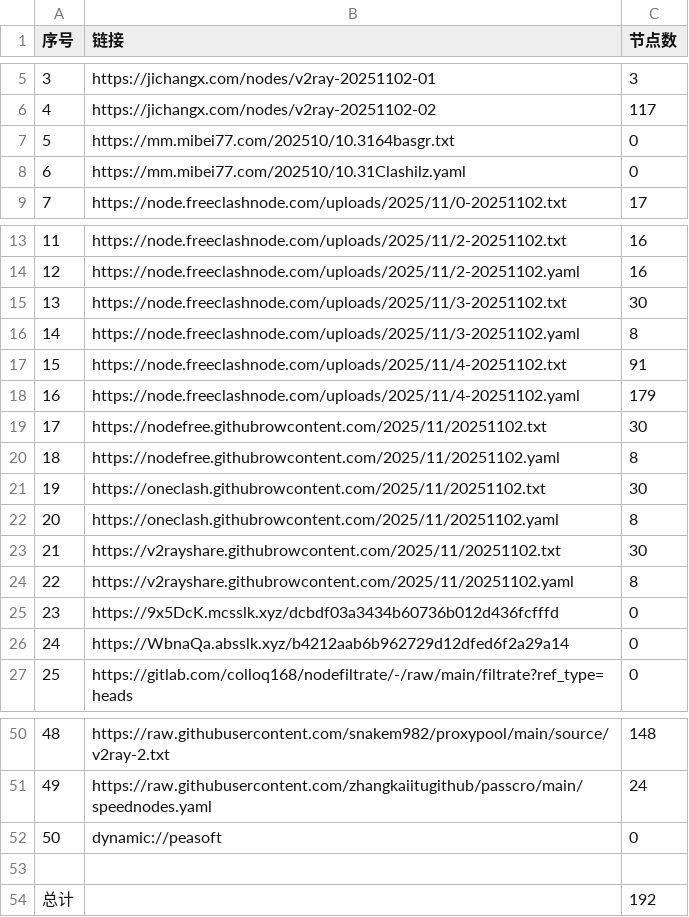
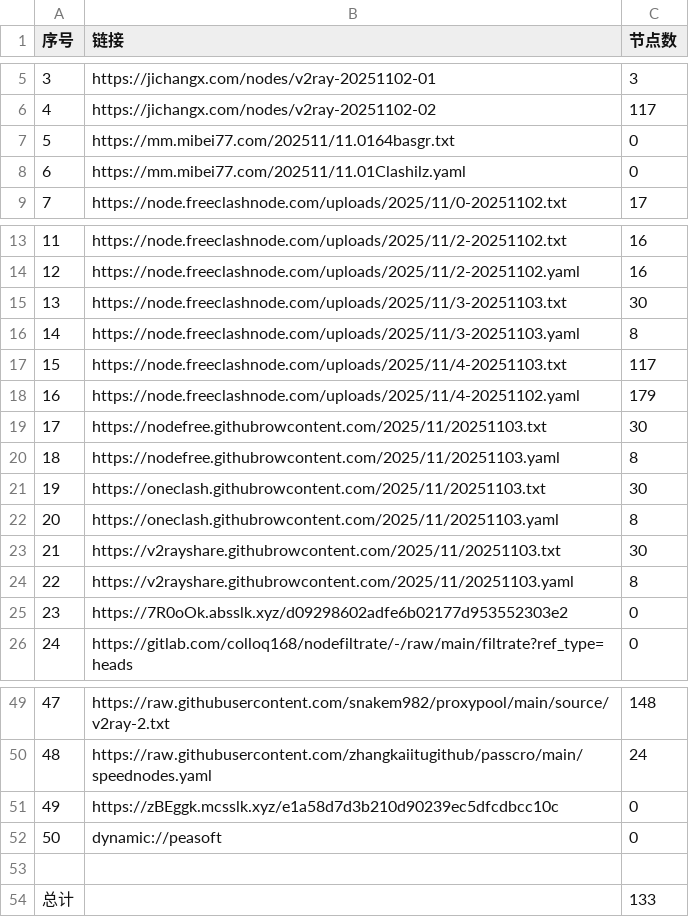
Before and after one commit to eshao731/AutoMergePublicNodes, a CSV file: list_result.csv, drawn as a sheet; only a part is shown, gaps mark what is left out; removed rows and columns are numbered as before the commit, all else as after; the diff covers the shown part only; the diff names each change by its address in the sheet, - before the commit and + after, or states it on an @@ line.

```diff
--- a/list_result.csv
+++ b/list_result.csv
-B7 (链接): https://mm.mibei77.com/202510/10.3164basgr.txt
+B7 (链接): https://mm.mibei77.com/202511/11.0164basgr.txt
-B8 (链接): https://mm.mibei77.com/202510/10.31Clashilz.yaml
+B8 (链接): https://mm.mibei77.com/202511/11.01Clashilz.yaml
-B15 (链接): https://node.freeclashnode.com/uploads/2025/11/3-20251102.txt
+B15 (链接): https://node.freeclashnode.com/uploads/2025/11/3-20251103.txt
-B16 (链接): https://node.freeclashnode.com/uploads/2025/11/3-20251102.yaml
+B16 (链接): https://node.freeclashnode.com/uploads/2025/11/3-20251103.yaml
-row 17: 15 | https://node.freeclashnode.com/uploads/2025/11/4-20251102.txt | 91
+row 17: 15 | https://node.freeclashnode.com/uploads/2025/11/4-20251103.txt | 117
-B19 (链接): https://nodefree.githubrowcontent.com/2025/11/20251102.txt
+B19 (链接): https://nodefree.githubrowcontent.com/2025/11/20251103.txt
-B20 (链接): https://nodefree.githubrowcontent.com/2025/11/20251102.yaml
+B20 (链接): https://nodefree.githubrowcontent.com/2025/11/20251103.yaml
-B21 (链接): https://oneclash.githubrowcontent.com/2025/11/20251102.txt
+B21 (链接): https://oneclash.githubrowcontent.com/2025/11/20251103.txt
-B22 (链接): https://oneclash.githubrowcontent.com/2025/11/20251102.yaml
+B22 (链接): https://oneclash.githubrowcontent.com/2025/11/20251103.yaml
-B23 (链接): https://v2rayshare.githubrowcontent.com/2025/11/20251102.txt
+B23 (链接): https://v2rayshare.githubrowcontent.com/2025/11/20251103.txt
-B24 (链接): https://v2rayshare.githubrowcontent.com/2025/11/20251102.yaml
+B24 (链接): https://v2rayshare.githubrowcontent.com/2025/11/20251103.yaml
-row 25: 23 | https://9x5DcK.mcsslk.xyz/dcbdf03a3434b60736b012d436fcfffd | 0
@@ column A (序号) renumbered between rows 25 and 50 @@
-B25 (链接): https://WbnaQa.absslk.xyz/b4212aab6b962729d12dfed6f2a29a14
+B25 (链接): https://7R0oOk.absslk.xyz/d09298602adfe6b02177d953552303e2
+row 51: 49 | https://zBEggk.mcsslk.xyz/e1a58d7d3b210d90239ec5dfcdbcc10c | 0
-C54 (节点数): 192
+C54 (节点数): 133
```
Also changed, not shown: 1 edited cell elsewhere in this file, 23 other files.
